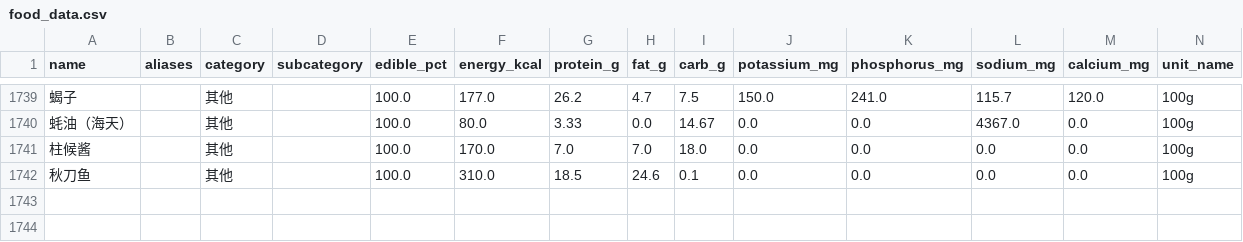
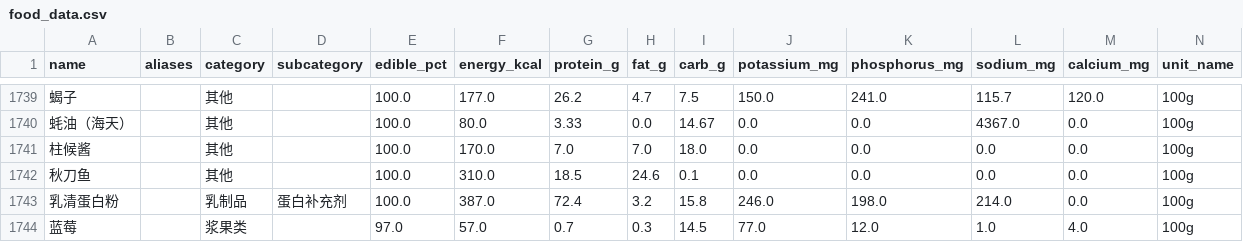
Before and after one commit to ayeyouok/CKDNutri-nutrition-mcp, a CSV file: src/CKDNutri_nutrition_mcp/data/food_data.csv, drawn as a sheet; only a part is shown, gaps mark what is left out; rows hold the shown columns only; the diff names each change by its address in the sheet, - before the commit and + after, or states it on an @@ line.

Commit message:
P2-1/P2-2/P2-3 + 其余: 乳清/蓝莓权威行 + 蛋白源闸门口径/钠约束 + 系列防御
- P2-1（严重）：乳清蛋白粉 csv_name 指向豆腐丝（干）（磷 74 vs 真实 198、
  K+P/蛋白 1.4 排蛋白源第 1 直接进食谱）；蓝莓→草莓错配。CSV 补两行权威数据
  （乳清=USDA fdc1918588：E387/P72.4/磷198/钾246/钠214；蓝莓=中国食物成分表：
  E57/P0.7/钾77/磷12/钠1），csv_name 指回自身。
- P2-2：蛋白源选品闸门按 40% 配额估克重、实际按 ~60% 剩余补差执行——K/P
  闸门系统性偏松 ~1.5 倍。改用实际补差口径（60% 目标蛋白 - 蔬果）估计。
- P2-3：蛋白源选品加钠闸门（目标钠 35%）——此前只按 K+P，虾仁 Na=429 被选中
  单日钠 1394mg（实测对比 HEAD 版）。修复后 Day2 Na 540。
- 其余：ckd_stage 范围校验（1-5，此前零校验 fail-open）；sum_diet_intake
  不足 3 日警告；scale_nutrients 未知 cooking 回落 raw 时带 cooking_warning；
  substitute_food 等能量模式加钠密度约束（与钾磷同口径）。
- 驳回：pharma 多药组合（工具为单药查询设计，多药需多次调用）。
v0.5.21

```diff
--- a/src/CKDNutri_nutrition_mcp/data/food_data.csv
+++ b/src/CKDNutri_nutrition_mcp/data/food_data.csv
+row 1743: 乳清蛋白粉 |  | 乳制品 | 蛋白补充剂 | 100.0 | 387.0 | 72.4 | 3.2 | 15.8 | 246.0 | 198.0 | 214.0 | 0.0 | 100g
+row 1744: 蓝莓 |  | 浆果类 |  | 97.0 | 57.0 | 0.7 | 0.3 | 14.5 | 77.0 | 12.0 | 1.0 | 4.0 | 100g
```
Also changed, not shown: 7 other files.
